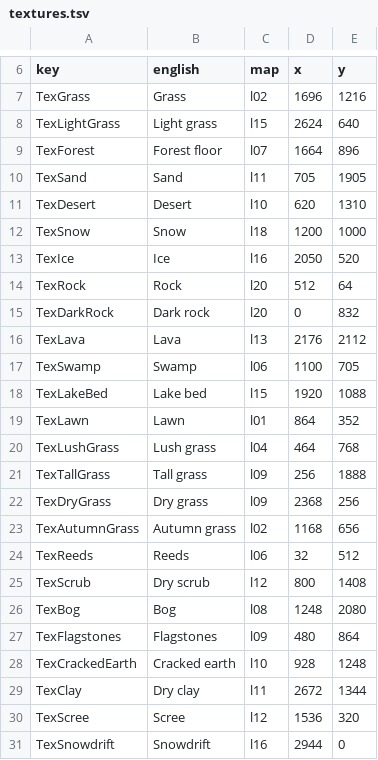
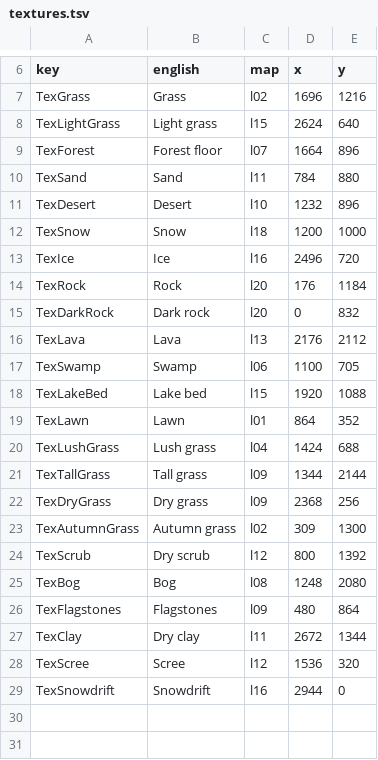
Before and after one commit to Dysprohol/OpenLocoland, a TSV file: game/editor/textures.tsv, drawn as a sheet; only a part is shown, gaps mark what is left out.

Commit message:
Editor: own textures keep transparency and lie upright, TURN and LAYING for every texture, a note in mods\textures, cleaner game textures
Own textures: a PNG's transparency is kept (a transparent pixel paints nothing, a half transparent one
blends); a picture is laid side by side as it is, every copy upright, instead of mirrored. The Paint row
turns the chosen texture 0, 90, 180 or 270 degrees (also R and E) and lays it side by side or mirrored,
for the game's textures too (their default stays mirrored, as before to the pixel). Setup writes
mods\textures\_README.txt in the game's language with what the folder takes (PNG, BMP and JPEG checked in
the game); an update rewrites only that file, and the editor does not count it as a picture.

The game's textures: reeds and cracked earth are dropped (no clean patch of either in any campaign
ground); sand, desert, ice, rock, lush grass, tall grass, autumn grass and dry scrub are sampled from
clean places, with no road, bush, shadow or edge repeating in the pattern.

Docs: editor-ground.md "The player's own textures", "TURN and LAYING", "Paint the ground", release.md
"Updating", setup.md, TRANSLATING.md, the player guides.

```diff
--- a/game/editor/textures.tsv
+++ b/game/editor/textures.tsv
@@ -9,7 +9,7 @@ TexLightGrass	Light grass	l15	2624	640
 TexForest	Forest floor	l07	1664	896
-TexSand	Sand	l11	705	1905
-TexDesert	Desert	l10	620	1310
+TexSand	Sand	l11	784	880
+TexDesert	Desert	l10	1232	896
 TexSnow	Snow	l18	1200	1000
-TexIce	Ice	l16	2050	520
-TexRock	Rock	l20	512	64
+TexIce	Ice	l16	2496	720
+TexRock	Rock	l20	176	1184
 TexDarkRock	Dark rock	l20	0	832
@@ -19,11 +19,9 @@ TexLakeBed	Lake bed	l15	1920	1088
 TexLawn	Lawn	l01	864	352
-TexLushGrass	Lush grass	l04	464	768
-TexTallGrass	Tall grass	l09	256	1888
+TexLushGrass	Lush grass	l04	1424	688
+TexTallGrass	Tall grass	l09	1344	2144
 TexDryGrass	Dry grass	l09	2368	256
-TexAutumnGrass	Autumn grass	l02	1168	656
-TexReeds	Reeds	l06	32	512
-TexScrub	Dry scrub	l12	800	1408
+TexAutumnGrass	Autumn grass	l02	309	1300
+TexScrub	Dry scrub	l12	800	1392
 TexBog	Bog	l08	1248	2080
 TexFlagstones	Flagstones	l09	480	864
-TexCrackedEarth	Cracked earth	l10	928	1248
 TexClay	Dry clay	l11	2672	1344
```
Also changed, not shown: 26 other files.
